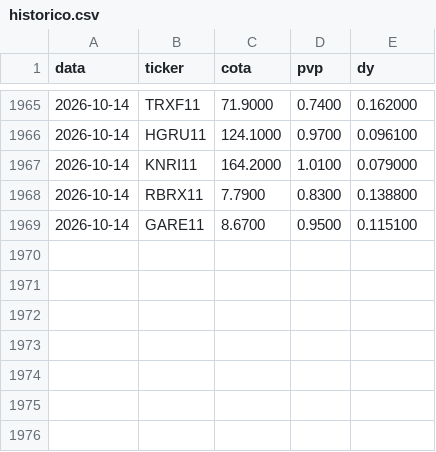
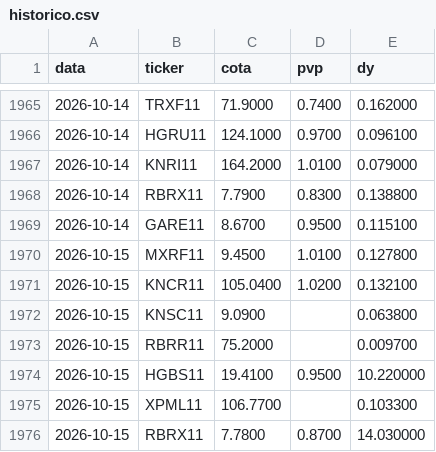
Before and after one commit to henriquebdasilva/analise-fiis, a CSV file: historico.csv, drawn as a sheet; only a part is shown, gaps mark what is left out.

```diff
--- a/historico.csv
+++ b/historico.csv
@@ -1969 +1969,8 @@ data,ticker,cota,pvp,dy
 2026-10-14,GARE11,8.6700,0.9500,0.115100
+2026-10-15,MXRF11,9.4500,1.0100,0.127800
+2026-10-15,KNCR11,105.0400,1.0200,0.132100
+2026-10-15,KNSC11,9.0900,,0.063800
+2026-10-15,RBRR11,75.2000,,0.009700
+2026-10-15,HGBS11,19.4100,0.9500,10.220000
+2026-10-15,XPML11,106.7700,,0.103300
+2026-10-15,RBRX11,7.7800,0.8700,14.030000
```
